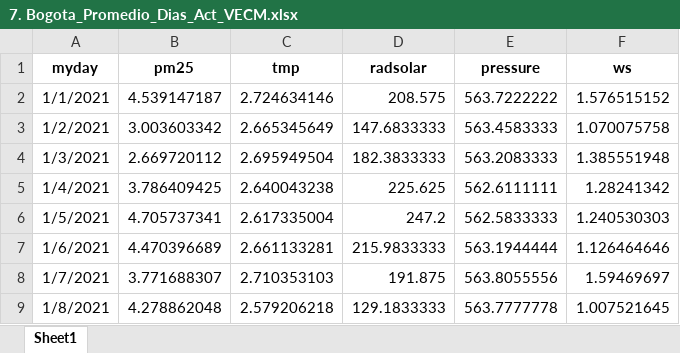
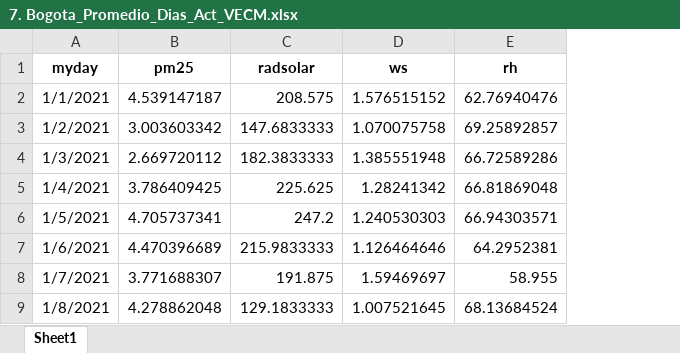
Before and after one commit to afarevalo/Proyecto-de-grado-IIND, an Excel workbook: Proyecto de grado IIND/1. Datos/7. Bogota_Promedio_Dias_Act_VECM.xlsx, sheet Sheet1, drawn as a sheet; only a part is shown; values as stored, in another font and other column widths than the file's, no borders; removed rows and columns are numbered as before the commit, all else as after; the diff names each change by its address in the sheet, - before the commit and + after, or states it on an @@ line.

```diff
--- a/Proyecto de grado IIND/1. Datos/7. Bogota_Promedio_Dias_Act_VECM.xlsx (sheet Sheet1)
+++ b/Proyecto de grado IIND/1. Datos/7. Bogota_Promedio_Dias_Act_VECM.xlsx (sheet Sheet1)
-column C (tmp), rows 2-9: 2.724634146 | 2.665345649 | 2.695949504 | 2.640043238 | 2.617335004 | 2.661133281 | 2.710353103 | 2.579206218
-column E (pressure), rows 2-9: 563.7222222 | 563.4583333 | 563.2083333 | 562.6111111 | 562.5833333 | 563.1944444 | 563.8055556 | 563.7777778
+column E (rh), rows 2-9: 62.76940476 | 69.25892857 | 66.72589286 | 66.81869048 | 66.94303571 | 64.2952381 | 58.955 | 68.13684524
```
Also changed, not shown: Proyecto de grado IIND/1. Datos/4. Bogota_Promedio_Dias.xlsx, 5 other files.
